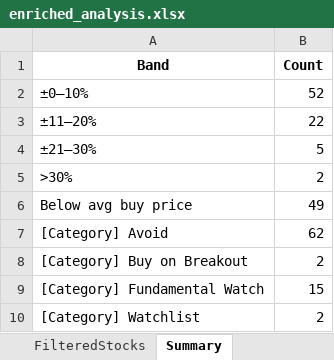
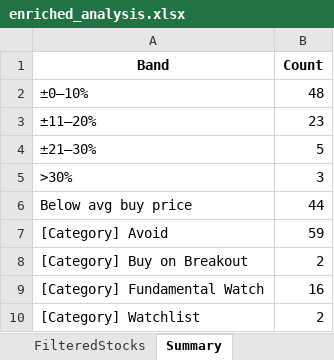
Before and after one commit to rajeshbedse/rbedse, an Excel workbook: output/2026-10-17/enriched_analysis.xlsx, sheet Summary, drawn as a sheet; values as stored, in another font and other column widths than the file's, no borders; the diff names each change by its address in the sheet, - before the commit and + after, or states it on an @@ line.

```diff
--- a/output/2026-10-17/enriched_analysis.xlsx (sheet Summary)
+++ b/output/2026-10-17/enriched_analysis.xlsx (sheet Summary)
-B2 (Count): 52
+B2 (Count): 48
-B3 (Count): 22
+B3 (Count): 23
-B5 (Count): 2
+B5 (Count): 3
-B6 (Count): 49
+B6 (Count): 44
-B7 (Count): 62
+B7 (Count): 59
-B9 (Count): 15
+B9 (Count): 16
```
Also changed, not shown: sheet ScoredStocks, sheet FilteredStocks, 12 other files.
